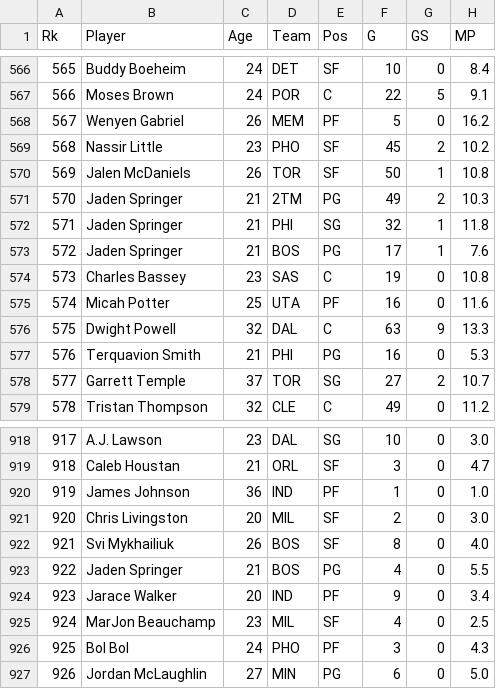
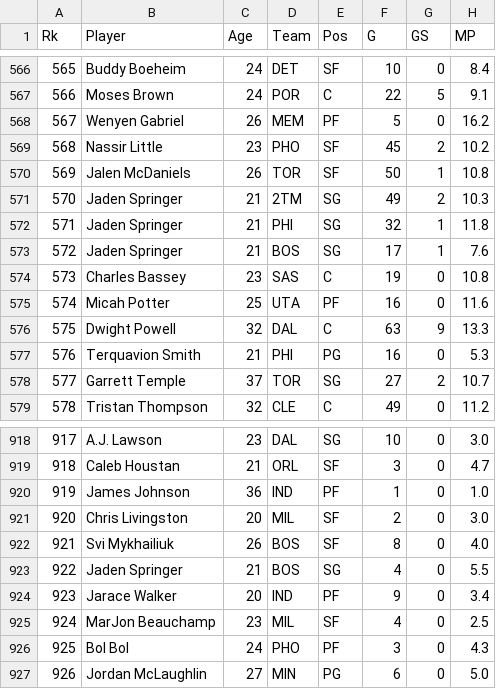
Before and after one commit to ethanwang225/basketball-scraper, a CSV file: data/player_stats.csv, drawn as a sheet; only a part is shown, gaps mark what is left out; the diff names each change by its address in the sheet, - before the commit and + after, or states it on an @@ line.

```diff
--- a/data/player_stats.csv
+++ b/data/player_stats.csv
-E571 (Pos): PG
+E571 (Pos): SG
-E573 (Pos): PG
+E573 (Pos): SG
-E923 (Pos): PG
+E923 (Pos): SG
```
